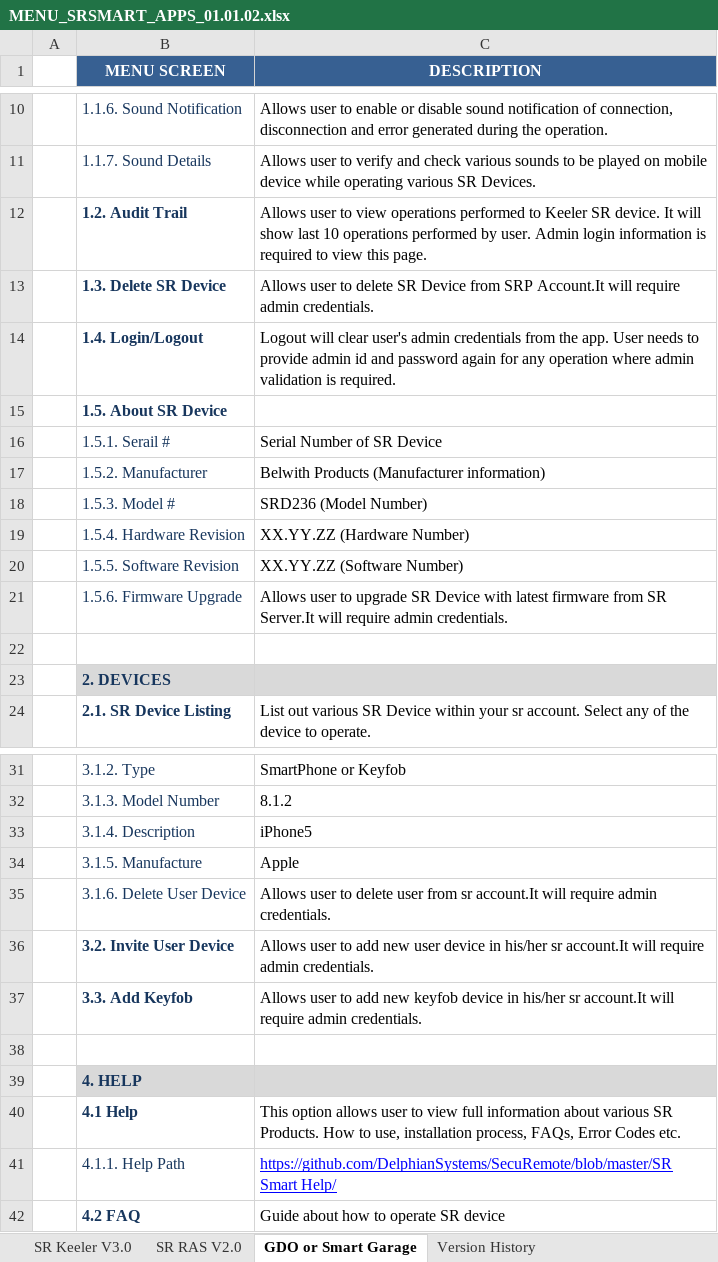
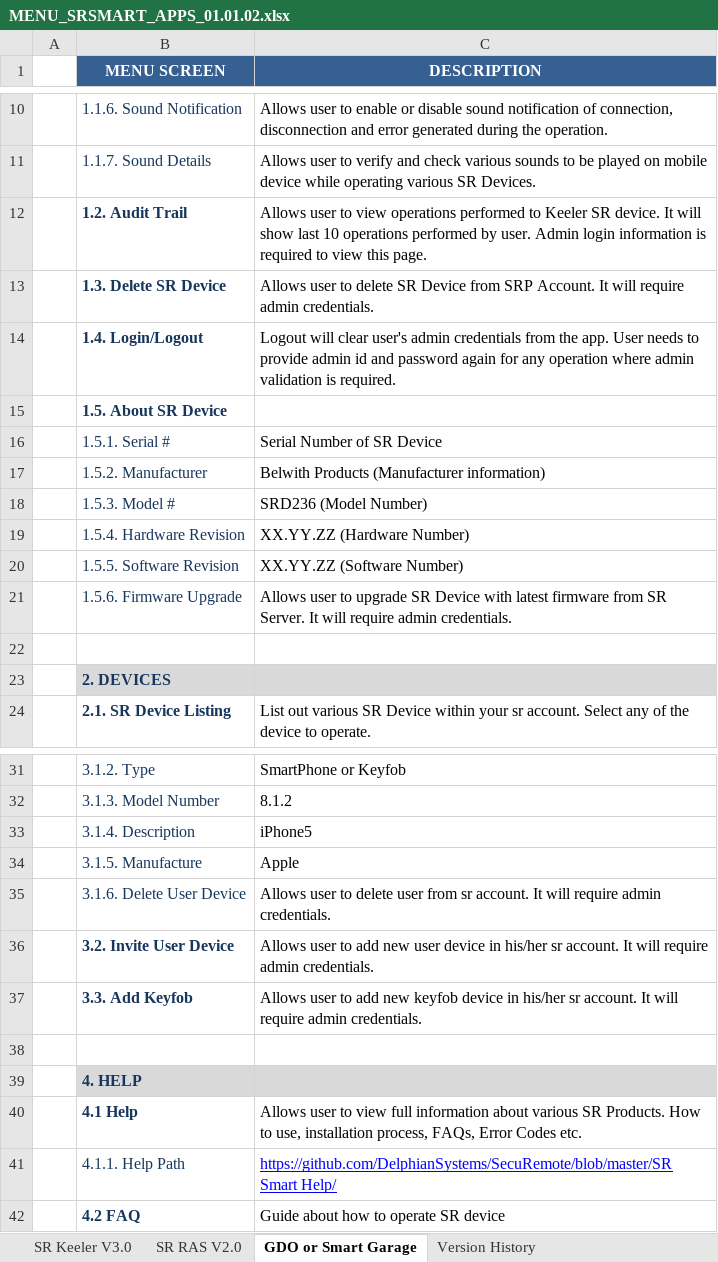
Before and after one commit to dbaughman1230/SecuRemote, an Excel workbook: User Manual/MENU_SRSMART_APPS_01.01.02.xlsx, sheet GDO or Smart Garage, drawn as a sheet; only a part is shown, gaps mark what is left out; values as stored, in another font and other column widths than the file's, no borders; the diff names each change by its address in the sheet, - before the commit and + after, or states it on an @@ line.

Commit message:
MENU_SRSMART_APPS_01.01.02 Updated
MENU_SRSMART_APPS_01.01.02 Updated

```diff
--- a/User Manual/MENU_SRSMART_APPS_01.01.02.xlsx (sheet GDO or Smart Garage)
+++ b/User Manual/MENU_SRSMART_APPS_01.01.02.xlsx (sheet GDO or Smart Garage)
-C13 (DESCRIPTION): …from SRP Account.It will require…
+C13 (DESCRIPTION): …from SRP Account. It will require…
-B16 (MENU SCREEN): 1.5.1. Serail #
+B16 (MENU SCREEN): 1.5.1. Serial #
-C21 (DESCRIPTION): …from SR Server.It will require…
+C21 (DESCRIPTION): …from SR Server. It will require…
-C35 (DESCRIPTION): …from sr account.It will require…
+C35 (DESCRIPTION): …from sr account. It will require…
-C36 (DESCRIPTION): …his/her sr account.It will require…
+C36 (DESCRIPTION): …his/her sr account. It will require…
-C37 (DESCRIPTION): …his/her sr account.It will require…
+C37 (DESCRIPTION): …his/her sr account. It will require…
-C40 (DESCRIPTION): This option allows user to…
+C40 (DESCRIPTION): Allows user to…
```
Also changed, not shown: sheet SR RAS V2.0, sheet SR Keeler V3.0.
